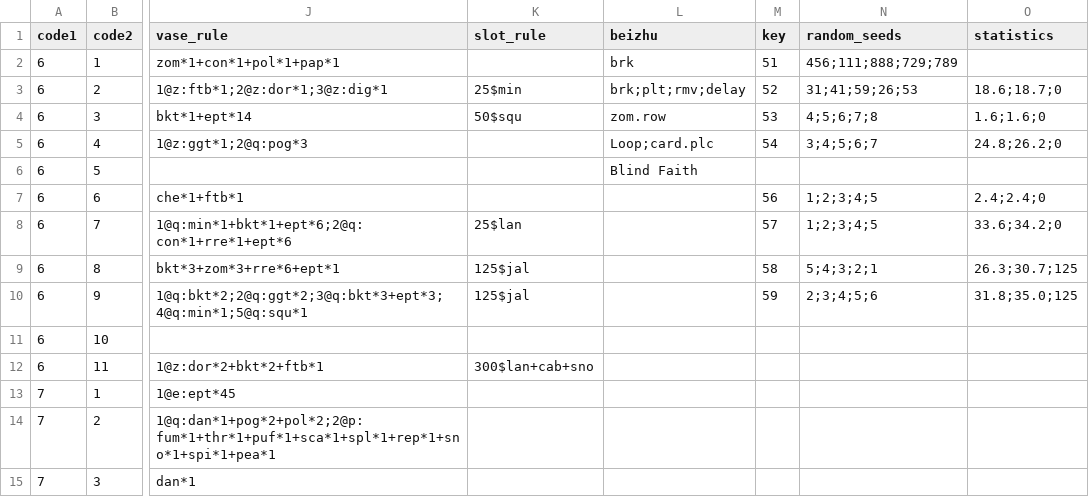
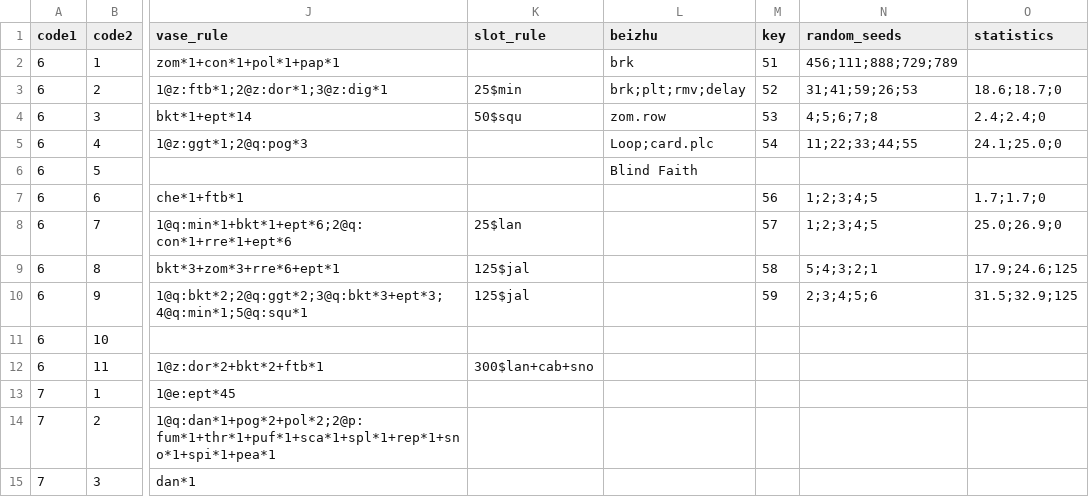
Before and after one commit to windbell0711/Vatrix, a CSV file: Properties/adventure_info.csv, drawn as a sheet; only a part is shown, gaps mark what is left out; the diff names each change by its address in the sheet, - before the commit and + after, or states it on an @@ line.

```diff
--- a/Properties/adventure_info.csv
+++ b/Properties/adventure_info.csv
-O4 (statistics): 1.6;1.6;0
+O4 (statistics): 2.4;2.4;0
-N5 (random_seeds): 3;4;5;6;7
+N5 (random_seeds): 11;22;33;44;55
-O5 (statistics): 24.8;26.2;0
+O5 (statistics): 24.1;25.0;0
-O7 (statistics): 2.4;2.4;0
+O7 (statistics): 1.7;1.7;0
-O8 (statistics): 33.6;34.2;0
+O8 (statistics): 25.0;26.9;0
-O9 (statistics): 26.3;30.7;125
+O9 (statistics): 17.9;24.6;125
-O10 (statistics): 31.8;35.0;125
+O10 (statistics): 31.5;32.9;125
```
Also changed, not shown: 8 other files.
